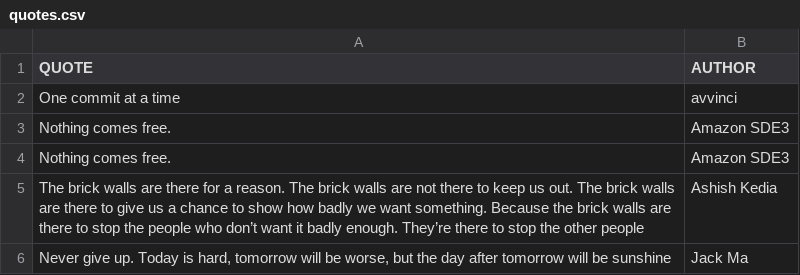
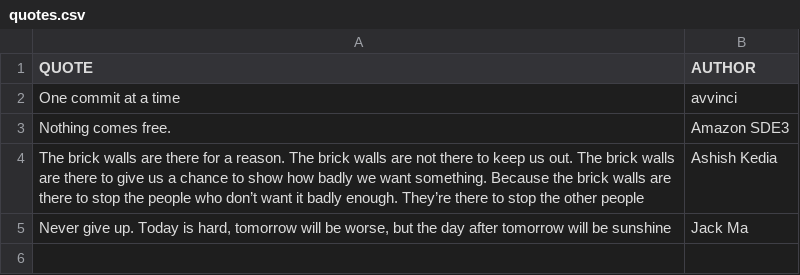
Before and after one commit to avvinci/Nodeschool-repo, a CSV file: quotes.csv, drawn as a sheet; the diff names each change by its address in the sheet, - before the commit and + after, or states it on an @@ line.

Commit message:
toggle between view and add quote done :)

```diff
--- a/quotes.csv
+++ b/quotes.csv
-row 4: Nothing comes free. | Amazon SDE3
```
Also changed, not shown: 3 other files.
